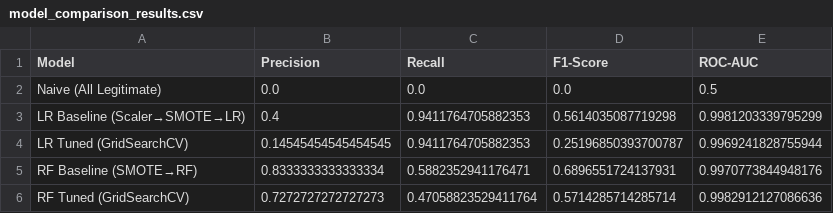
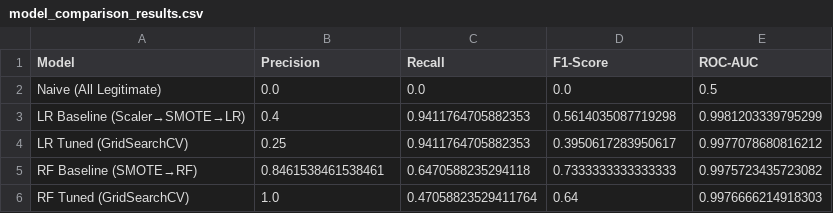
Before and after one commit to Ben-coderr/Task-02-BenkorichAbdenour, a CSV file: model_comparison_results.csv, drawn as a sheet.

```diff
--- a/model_comparison_results.csv
+++ b/model_comparison_results.csv
@@ -3,4 +3,4 @@ Naive (All Legitimate),0.0,0.0,0.0,0.5
 LR Baseline (Scaler→SMOTE→LR),0.4,0.9411764705882353,0.5614035087719298,0.9981203339795299
-LR Tuned (GridSearchCV),0.14545454545454545,0.9411764705882353,0.25196850393700787,0.9969241828755944
-RF Baseline (SMOTE→RF),0.8333333333333334,0.5882352941176471,0.6896551724137931,0.9970773844948176
-RF Tuned (GridSearchCV),0.7272727272727273,0.47058823529411764,0.5714285714285714,0.9982912127086636
+LR Tuned (GridSearchCV),0.25,0.9411764705882353,0.3950617283950617,0.9977078680816212
+RF Baseline (SMOTE→RF),0.8461538461538461,0.6470588235294118,0.7333333333333333,0.9975723435723082
+RF Tuned (GridSearchCV),1.0,0.47058823529411764,0.64,0.9976666214918303
```
Also changed, not shown: 7 other files.
